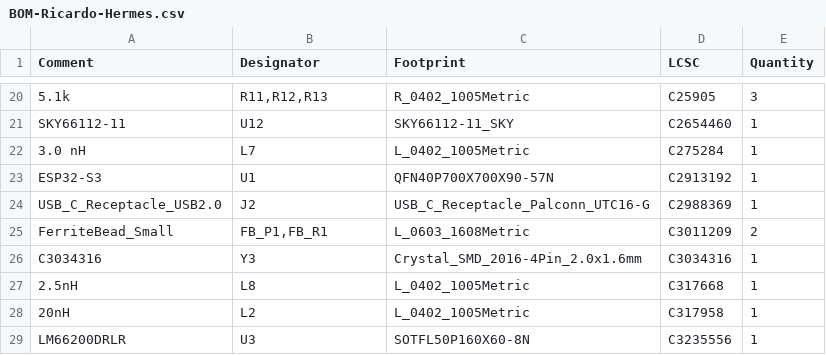
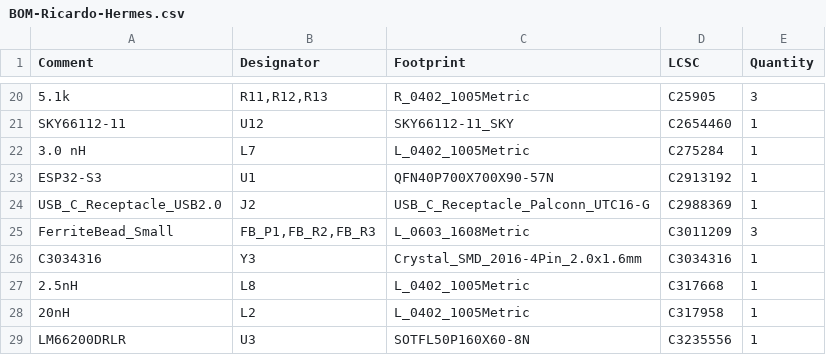
Before and after one commit to icl-rocketry/Ricardo-Hermes, a CSV file: jlcpcb/production_files/BOM-Ricardo-Hermes.csv, drawn as a sheet; only a part is shown, gaps mark what is left out; the diff covers the shown part only.

```diff
--- a/jlcpcb/production_files/BOM-Ricardo-Hermes.csv
+++ b/jlcpcb/production_files/BOM-Ricardo-Hermes.csv
@@ -24,3 +24,3 @@ ESP32-S3,U1,QFN40P700X700X90-57N,C2913192,1
 USB_C_Receptacle_USB2.0,J2,USB_C_Receptacle_Palconn_UTC16-G,C2988369,1
-FerriteBead_Small,"FB_P1,FB_R1",L_0603_1608Metric,C3011209,2
+FerriteBead_Small,"FB_P1,FB_R2,FB_R3",L_0603_1608Metric,C3011209,3
 C3034316,Y3,Crystal_SMD_2016-4Pin_2.0x1.6mm,C3034316,1
```
Also changed, not shown: 3 removed rows and 16 edited cells elsewhere in this file, jlcpcb/production_files/CPL-Ricardo-Hermes.csv, 23 other files.
